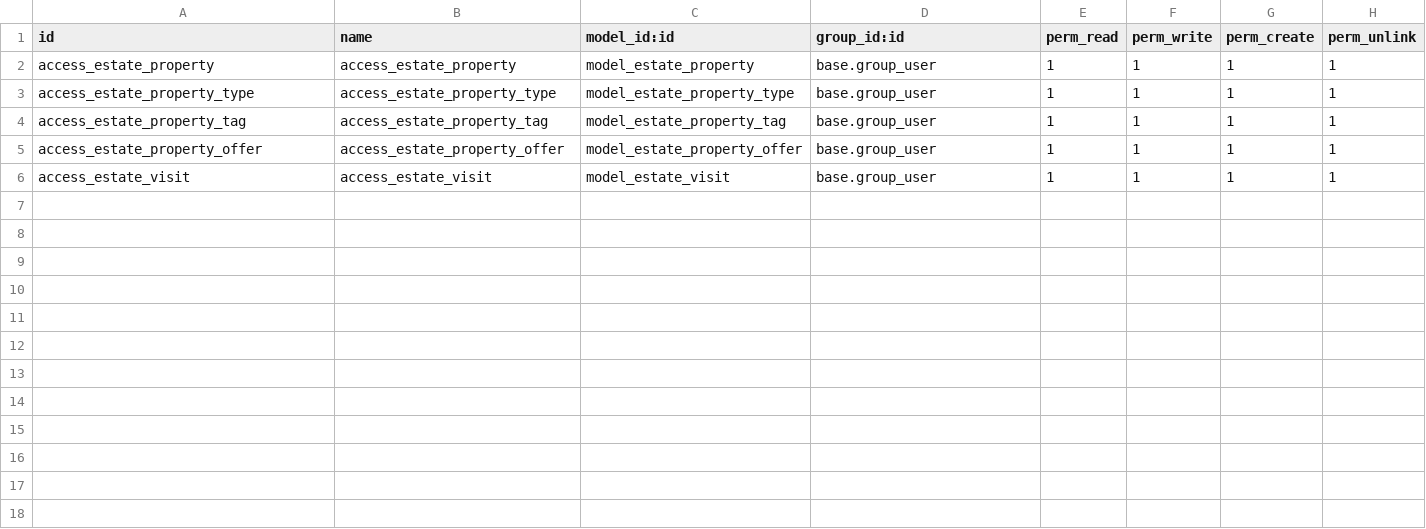
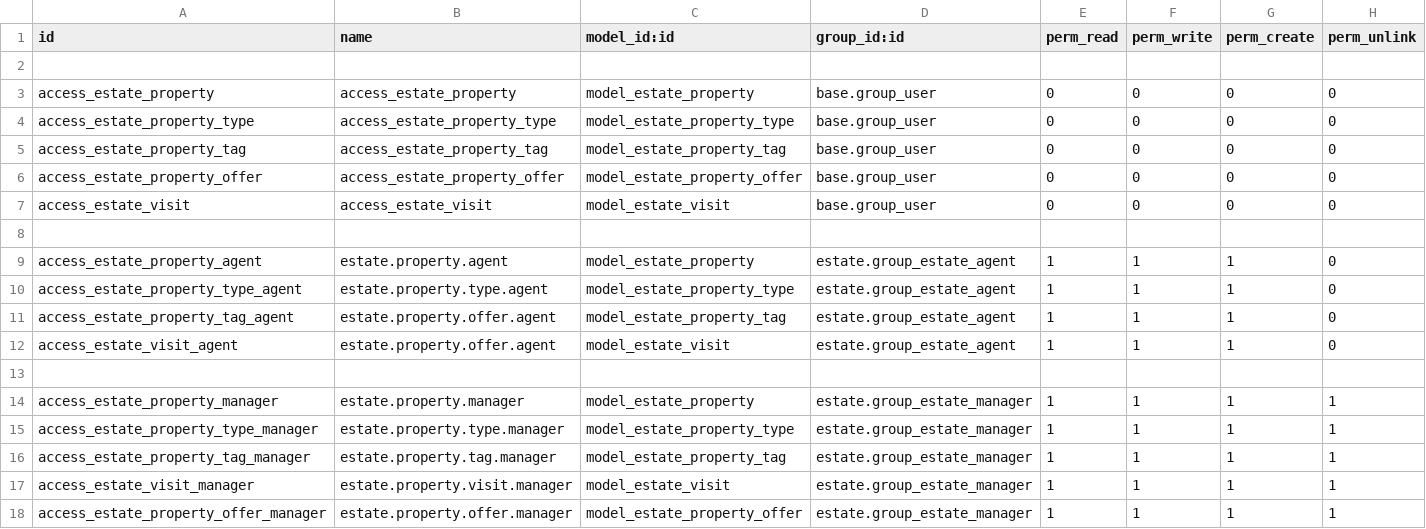
Before and after one commit to odoo/tutorials, a CSV file: estate/security/ir.model.access.csv, drawn as a sheet.

Commit message:
[IMP] estate: add security groups and access rights
- Added Real Estate security category
- Created Agent and Manager user groups
- Configured group inheritance using implied_ids
- Added access rights for property, offer, type, tag, and visit models
- Restricted unlink permission for agents
- Granted full CRUD permissions to managers and administrators
- Added group-based security structure for estate module

```diff
--- a/estate/security/ir.model.access.csv
+++ b/estate/security/ir.model.access.csv
@@ -1,6 +1,18 @@
 id,name,model_id:id,group_id:id,perm_read,perm_write,perm_create,perm_unlink
-access_estate_property,access_estate_property,model_estate_property,base.group_user,1,1,1,1
-access_estate_property_type,access_estate_property_type,model_estate_property_type,base.group_user,1,1,1,1
-access_estate_property_tag,access_estate_property_tag,model_estate_property_tag,base.group_user,1,1,1,1
-access_estate_property_offer,access_estate_property_offer,model_estate_property_offer,base.group_user,1,1,1,1
-access_estate_visit,access_estate_visit,model_estate_visit,base.group_user,1,1,1,1
+
+access_estate_property,access_estate_property,model_estate_property,base.group_user,0,0,0,0
+access_estate_property_type,access_estate_property_type,model_estate_property_type,base.group_user,0,0,0,0
+access_estate_property_tag,access_estate_property_tag,model_estate_property_tag,base.group_user,0,0,0,0
+access_estate_property_offer,access_estate_property_offer,model_estate_property_offer,base.group_user,0,0,0,0
+access_estate_visit,access_estate_visit,model_estate_visit,base.group_user,0,0,0,0
+
+access_estate_property_agent,estate.property.agent,model_estate_property,estate.group_estate_agent,1,1,1,0
+access_estate_property_type_agent,estate.property.type.agent,model_estate_property_type,estate.group_estate_agent,1,1,1,0
+access_estate_property_tag_agent,estate.property.offer.agent,model_estate_property_tag,estate.group_estate_agent,1,1,1,0
+access_estate_visit_agent,estate.property.offer.agent,model_estate_visit,estate.group_estate_agent,1,1,1,0
+
+access_estate_property_manager,estate.property.manager,model_estate_property,estate.group_estate_manager,1,1,1,1
+access_estate_property_type_manager,estate.property.type.manager,model_estate_property_type,estate.group_estate_manager,1,1,1,1
+access_estate_property_tag_manager,estate.property.tag.manager,model_estate_property_tag,estate.group_estate_manager,1,1,1,1
+access_estate_visit_manager,estate.property.visit.manager,model_estate_visit,estate.group_estate_manager,1,1,1,1
+access_estate_property_offer_manager,estate.property.offer.manager,model_estate_property_offer,estate.group_estate_manager,1,1,1,1
```
Also changed, not shown: 3 other files.
